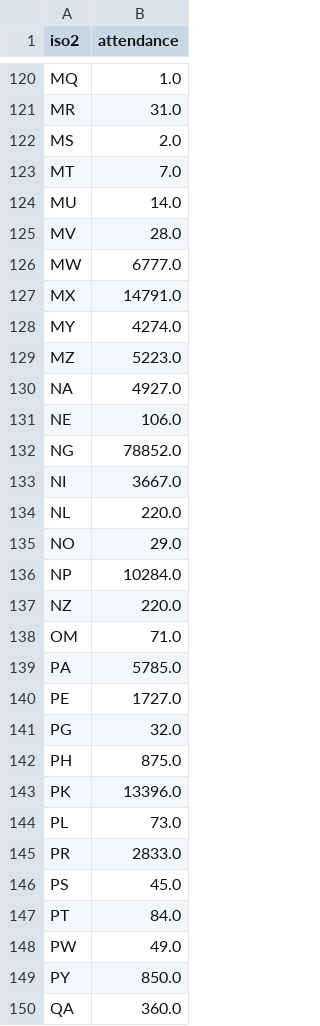
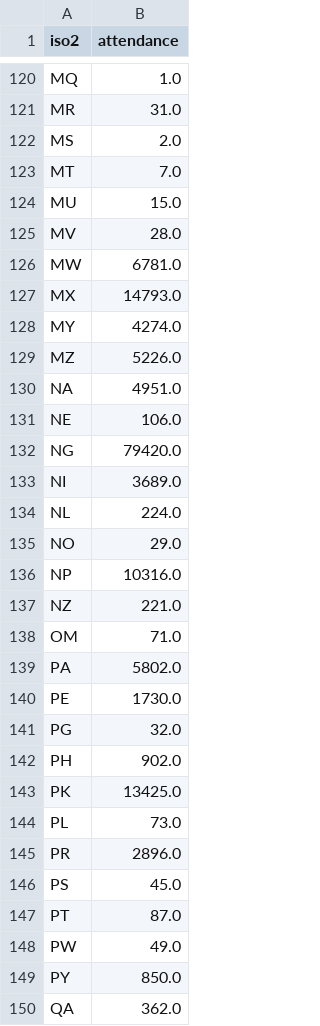
Before and after one commit to ECHODataTeam/ECHODataTeam, a CSV file: world_attendance.csv, drawn as a sheet; only a part is shown, gaps mark what is left out; the diff covers the shown part only.

Commit message:
Update world attendance.

```diff
--- a/world_attendance.csv
+++ b/world_attendance.csv
@@ -123,28 +123,28 @@ MS,2.0
 MT,7.0
-MU,14.0
+MU,15.0
 MV,28.0
-MW,6777.0
-MX,14791.0
+MW,6781.0
+MX,14793.0
 MY,4274.0
-MZ,5223.0
-NA,4927.0
+MZ,5226.0
+NA,4951.0
 NE,106.0
-NG,78852.0
-NI,3667.0
-NL,220.0
+NG,79420.0
+NI,3689.0
+NL,224.0
 NO,29.0
-NP,10284.0
-NZ,220.0
+NP,10316.0
+NZ,221.0
 OM,71.0
-PA,5785.0
-PE,1727.0
+PA,5802.0
+PE,1730.0
 PG,32.0
-PH,875.0
-PK,13396.0
+PH,902.0
+PK,13425.0
 PL,73.0
-PR,2833.0
+PR,2896.0
 PS,45.0
-PT,84.0
+PT,87.0
 PW,49.0
 PY,850.0
-QA,360.0
+QA,362.0
```
Also changed, not shown: 72 edited cells elsewhere in this file.
